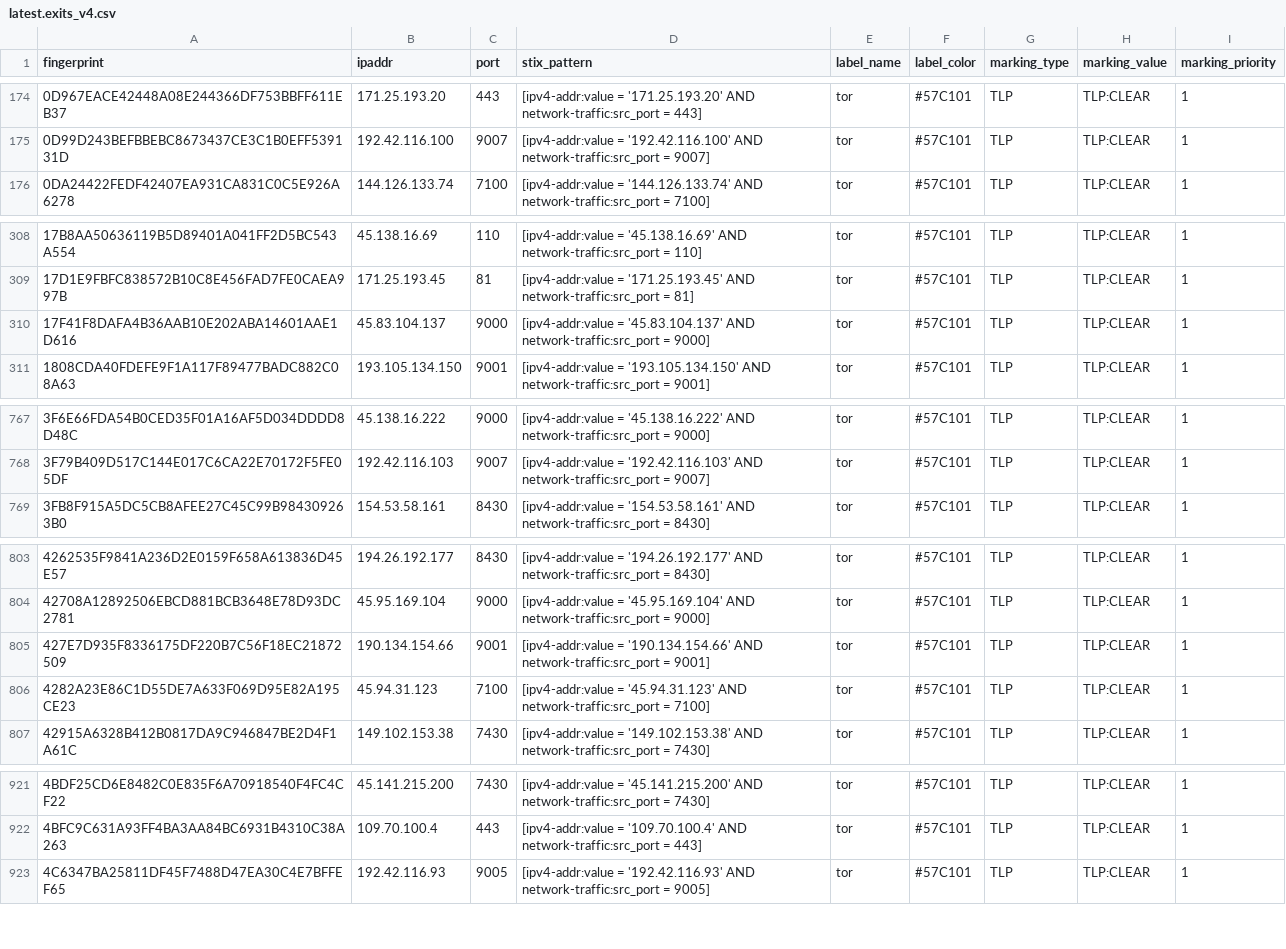
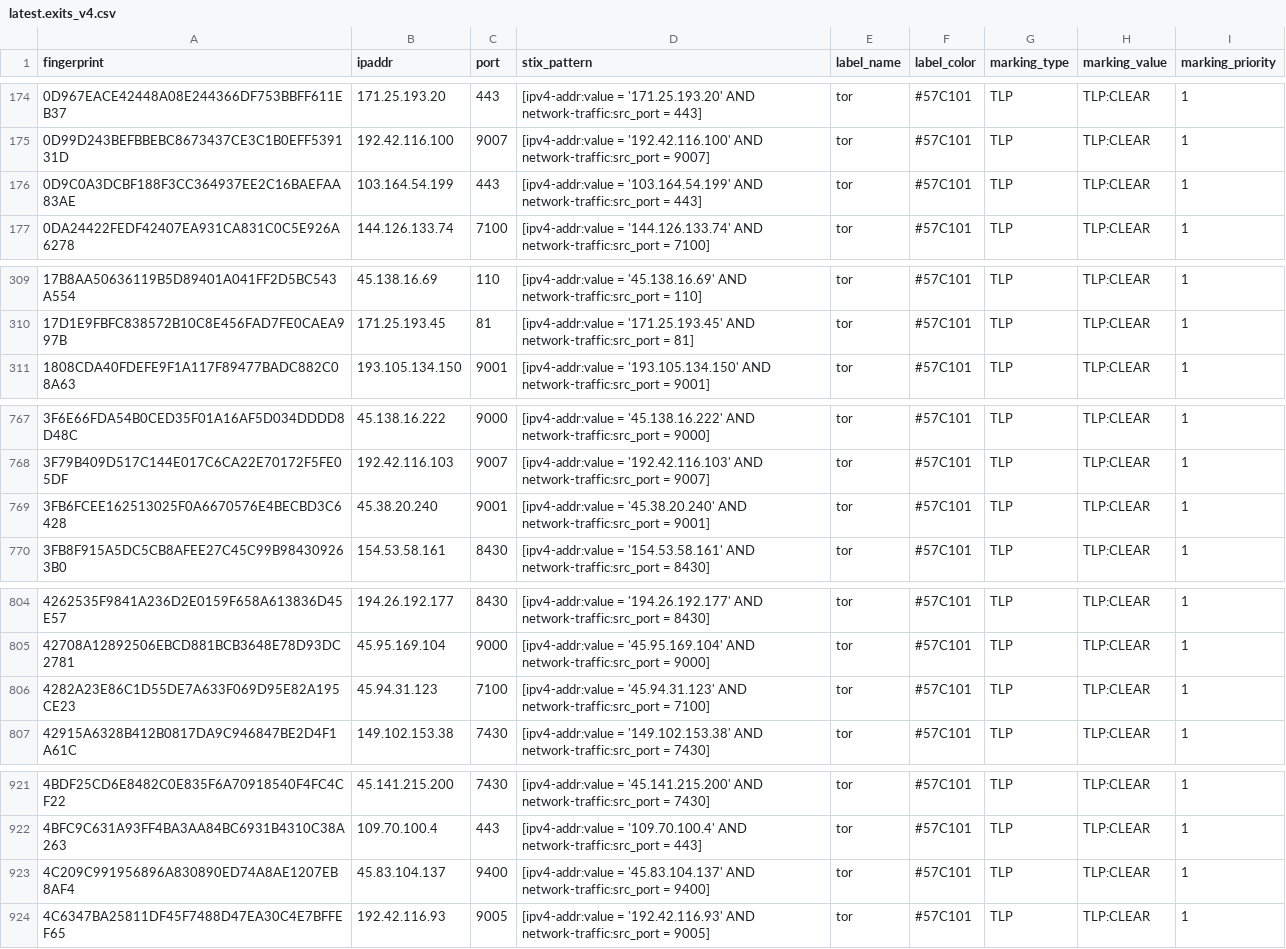
Before and after one commit to DreadFog/tor_csv_feed_opencti, a CSV file: latest.exits_v4.csv, drawn as a sheet; only a part is shown, gaps mark what is left out; removed rows and columns are numbered as before the commit, all else as after; the diff covers the shown part only; the diff names each change by its address in the sheet, - before the commit and + after, or states it on an @@ line.

```diff
--- a/latest.exits_v4.csv
+++ b/latest.exits_v4.csv
+row 176: 0D9C0A3DCBF188F3CC364937EE2C16BAEFAA83AE | 103.164.54.199 | 443 | [ipv4-addr:value = '103.164.54.199' AND network-traffic:src_port = 443] | tor | #57C101 | TLP | TLP:CLEAR | 1
-row 310: 17F41F8DAFA4B36AAB10E202ABA14601AAE1D616 | 45.83.104.137 | 9000 | [ipv4-addr:value = '45.83.104.137' AND network-traffic:src_port = 9000] | tor | #57C101 | TLP | TLP:CLEAR | 1
+row 769: 3FB6FCEE162513025F0A6670576E4BECBD3C6428 | 45.38.20.240 | 9001 | [ipv4-addr:value = '45.38.20.240' AND network-traffic:src_port = 9001] | tor | #57C101 | TLP | TLP:CLEAR | 1
-row 805: 427E7D935F8336175DF220B7C56F18EC21872509 | 190.134.154.66 | 9001 | [ipv4-addr:value = '190.134.154.66' AND network-traffic:src_port = 9001] | tor | #57C101 | TLP | TLP:CLEAR | 1
+row 923: 4C209C991956896A830890ED74A8AE1207EB8AF4 | 45.83.104.137 | 9400 | [ipv4-addr:value = '45.83.104.137' AND network-traffic:src_port = 9400] | tor | #57C101 | TLP | TLP:CLEAR | 1
```
Also changed, not shown: 3 added rows and 2 removed rows elsewhere in this file, latest.all_v6.csv, latest.exits_v6.csv, 3 other files.
